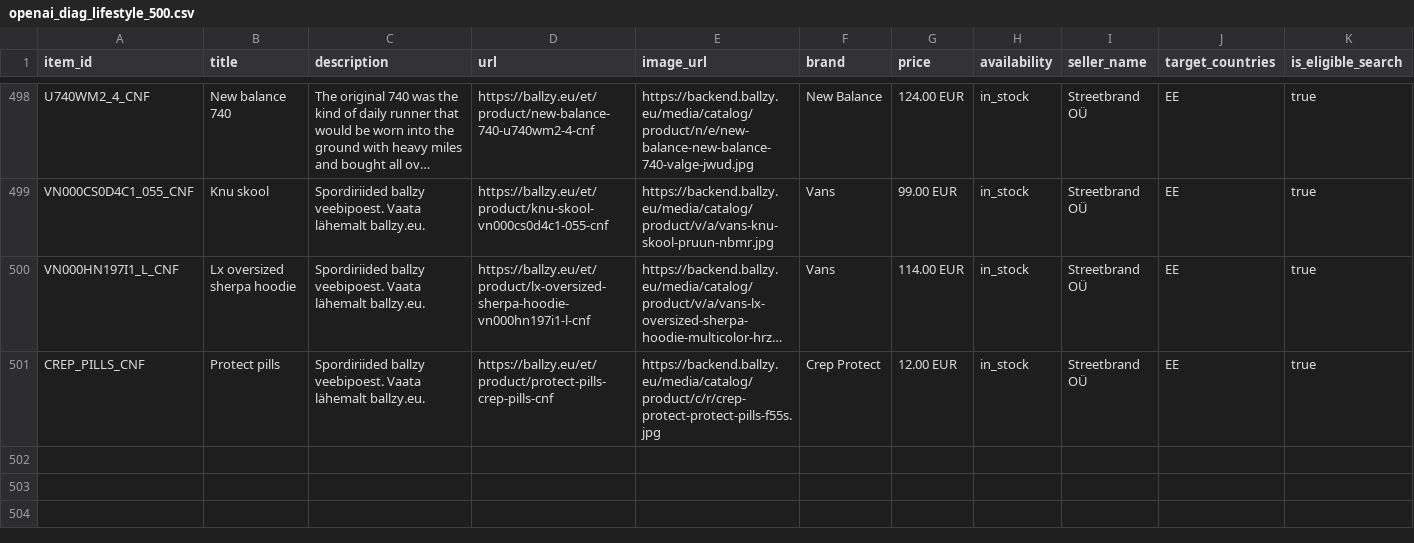
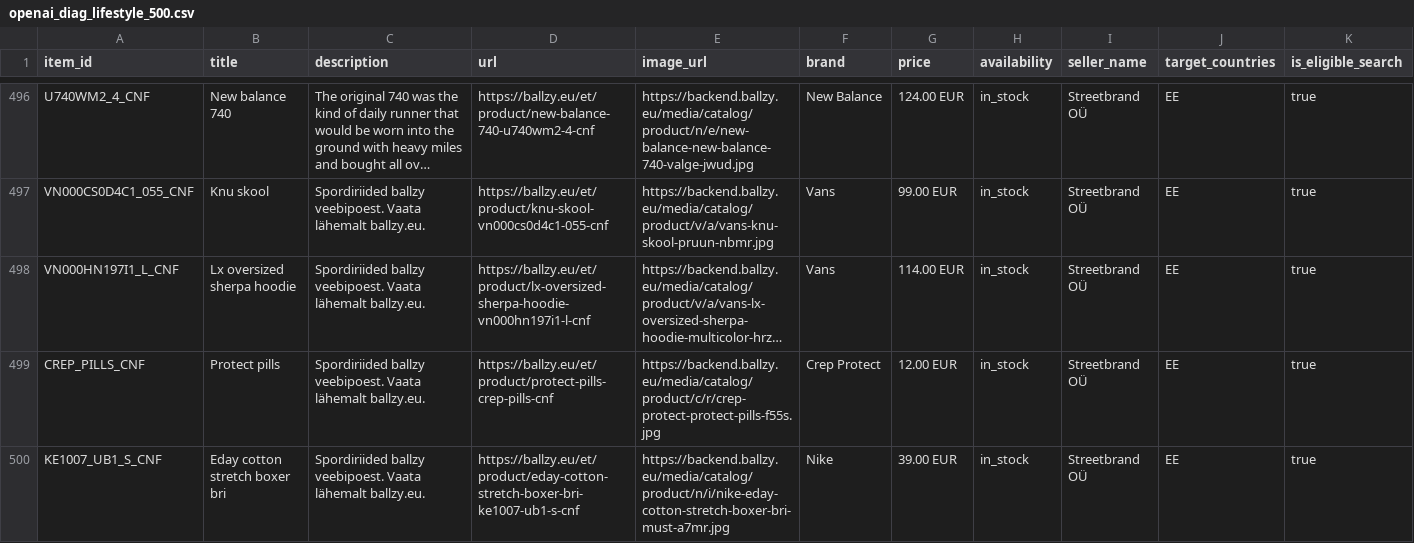
Before and after one commit to tanelneemoja/cropink_to_google, a CSV file: openai_diag_lifestyle_500.csv, drawn as a sheet; only a part is shown, gaps mark what is left out; long unchanged cells end in …; rows hold the shown columns only; the diff covers the shown part only; the diff names each change by its address in the sheet, - before the commit and + after, or states it on an @@ line.

```diff
--- a/openai_diag_lifestyle_500.csv
+++ b/openai_diag_lifestyle_500.csv
+row 500: KE1007_UB1_S_CNF | Eday cotton stretch boxer bri | Spordiriided ballzy veebipoest. Vaata lähemalt ballzy.eu. | https://ballzy.eu/et/product/eday-cotton-stretch-boxer-bri-ke1007-ub1-s-cnf | https://backend.ballzy.eu/media/catalog/product/n/i/nike-eday-cotton-stretch-boxer-bri-must-a7mr.jpg | Nike | 39.00 EUR | in_stock | Streetbrand OÜ | EE | true
```
Also changed, not shown: 1 added row and 2 removed rows elsewhere in this file, chatgpt_ads_feed_basketball.csv, google_ads_feed_basketball.csv, 9 other files.
